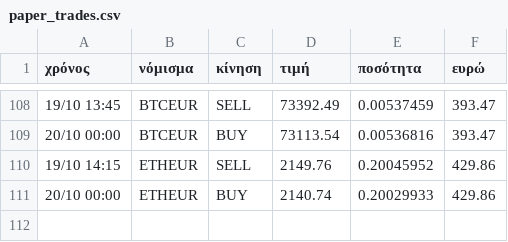
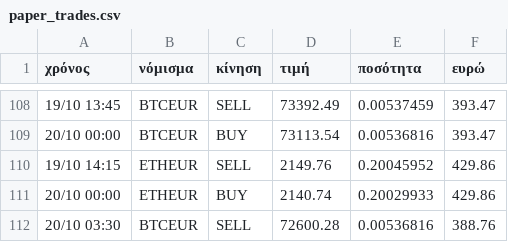
Before and after one commit to keepgoin81/paper-bot, a CSV file: paper_trades.csv, drawn as a sheet; only a part is shown, gaps mark what is left out.

Commit message:
paper run 2026-10-20_00:43

```diff
--- a/paper_trades.csv
+++ b/paper_trades.csv
@@ -111 +111,2 @@
 20/10 00:00,ETHEUR,BUY,2140.74,0.20029933,429.86
+20/10 03:30,BTCEUR,SELL,72600.28,0.00536816,388.76
```
Also changed, not shown: paper_equity.csv, 2 other files.
